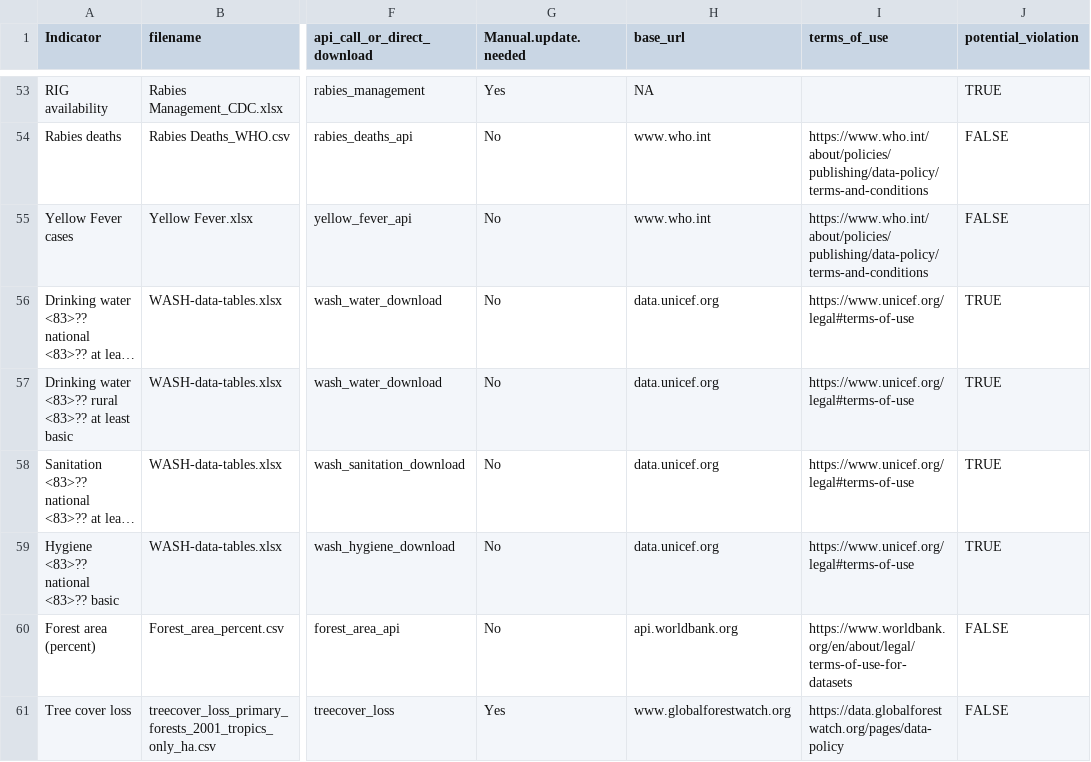
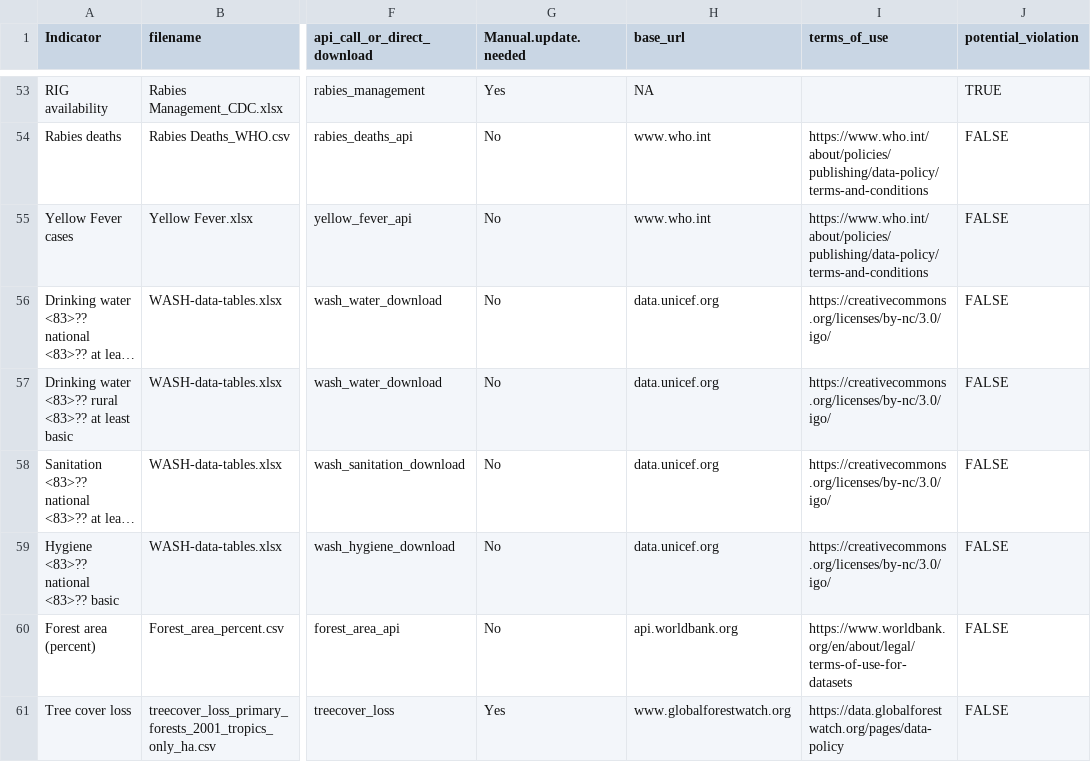
Before and after one commit to ecohealthalliance/One-Health-Database-Africa, a CSV file: gheri_africom_indicators_metadata.csv, drawn as a sheet; only a part is shown, gaps mark what is left out; long unchanged cells end in …; the diff names each change by its address in the sheet, - before the commit and + after, or states it on an @@ line.

Commit message:
updated unicef terms of use to reflect cc by license on data page

```diff
--- a/gheri_africom_indicators_metadata.csv
+++ b/gheri_africom_indicators_metadata.csv
-I56:I59 (terms_of_use): https://www.unicef.org/legal#terms-of-use
+I56:I59 (terms_of_use): https://creativecommons.org/licenses/by-nc/3.0/igo/
-J56:J59 (potential_violation): TRUE
+J56:J59 (potential_violation): FALSE
```
Also changed, not shown: meta_data_sources.csv.
